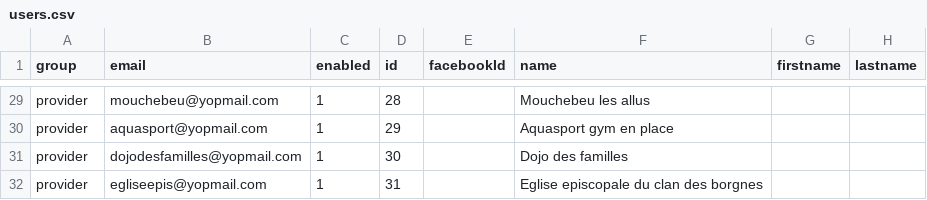
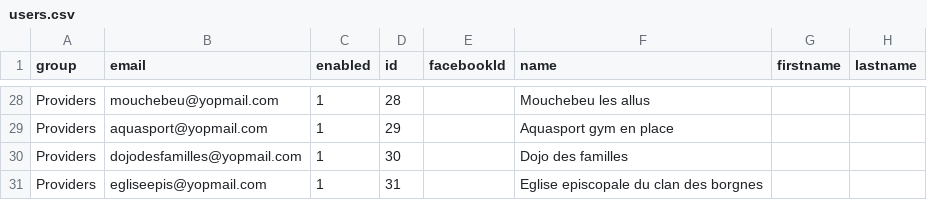
Before and after one commit to chalasr/symfony-jwt-sandbox, a CSV file: src/App/UserBundle/Resources/public/users.csv, drawn as a sheet; only a part is shown, gaps mark what is left out; addresses are those after the commit; the diff covers the shown part only; the diff names each change by its address in the sheet, - before the commit and + after, or states it on an @@ line.

```diff
--- a/src/App/UserBundle/Resources/public/users.csv
+++ b/src/App/UserBundle/Resources/public/users.csv
-A28:A31 (group): provider
+A28:A31 (group): Providers
```
Also changed, not shown: 1 removed row and 26 edited cells elsewhere in this file, 3 other files.
